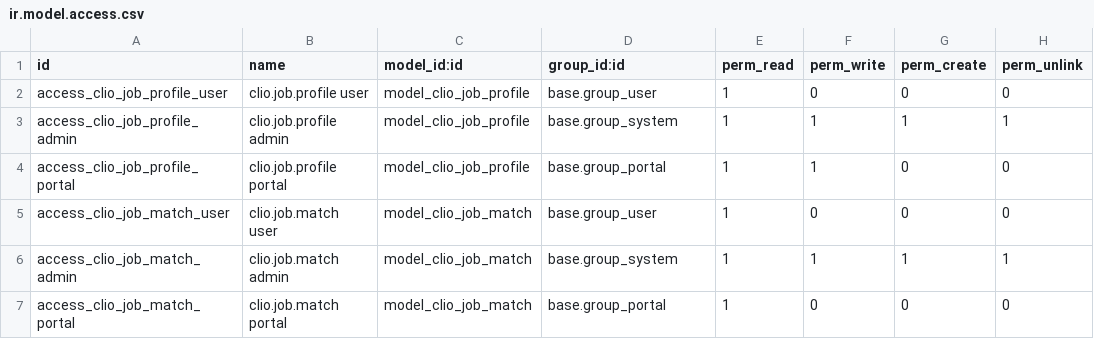
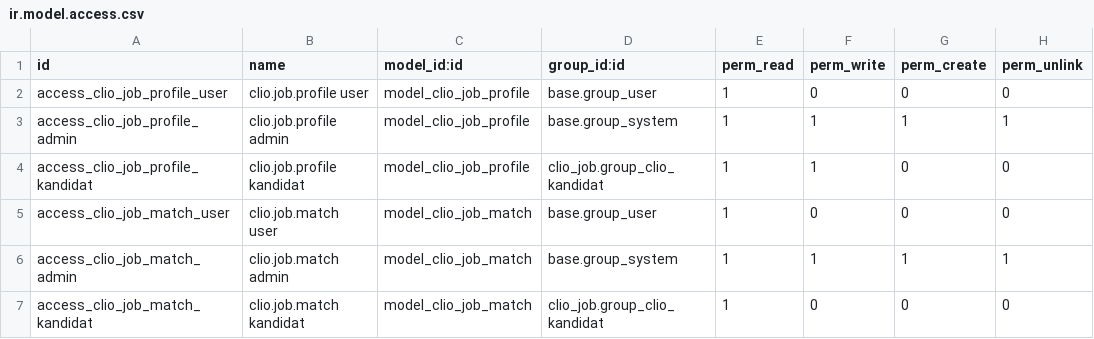
Before and after one commit to FredrikArvas/clio-tools, a CSV file: odoo-addons/clio_job/security/ir.model.access.csv, drawn as a sheet.

```diff
--- a/odoo-addons/clio_job/security/ir.model.access.csv
+++ b/odoo-addons/clio_job/security/ir.model.access.csv
@@ -3,5 +3,5 @@ access_clio_job_profile_user,clio.job.profile user,model_clio_job_profile,base.g
 access_clio_job_profile_admin,clio.job.profile admin,model_clio_job_profile,base.group_system,1,1,1,1
-access_clio_job_profile_portal,clio.job.profile portal,model_clio_job_profile,base.group_portal,1,1,0,0
+access_clio_job_profile_kandidat,clio.job.profile kandidat,model_clio_job_profile,clio_job.group_clio_kandidat,1,1,0,0
 access_clio_job_match_user,clio.job.match user,model_clio_job_match,base.group_user,1,0,0,0
 access_clio_job_match_admin,clio.job.match admin,model_clio_job_match,base.group_system,1,1,1,1
-access_clio_job_match_portal,clio.job.match portal,model_clio_job_match,base.group_portal,1,0,0,0
+access_clio_job_match_kandidat,clio.job.match kandidat,model_clio_job_match,clio_job.group_clio_kandidat,1,0,0,0
```
Also changed, not shown: 9 other files.
